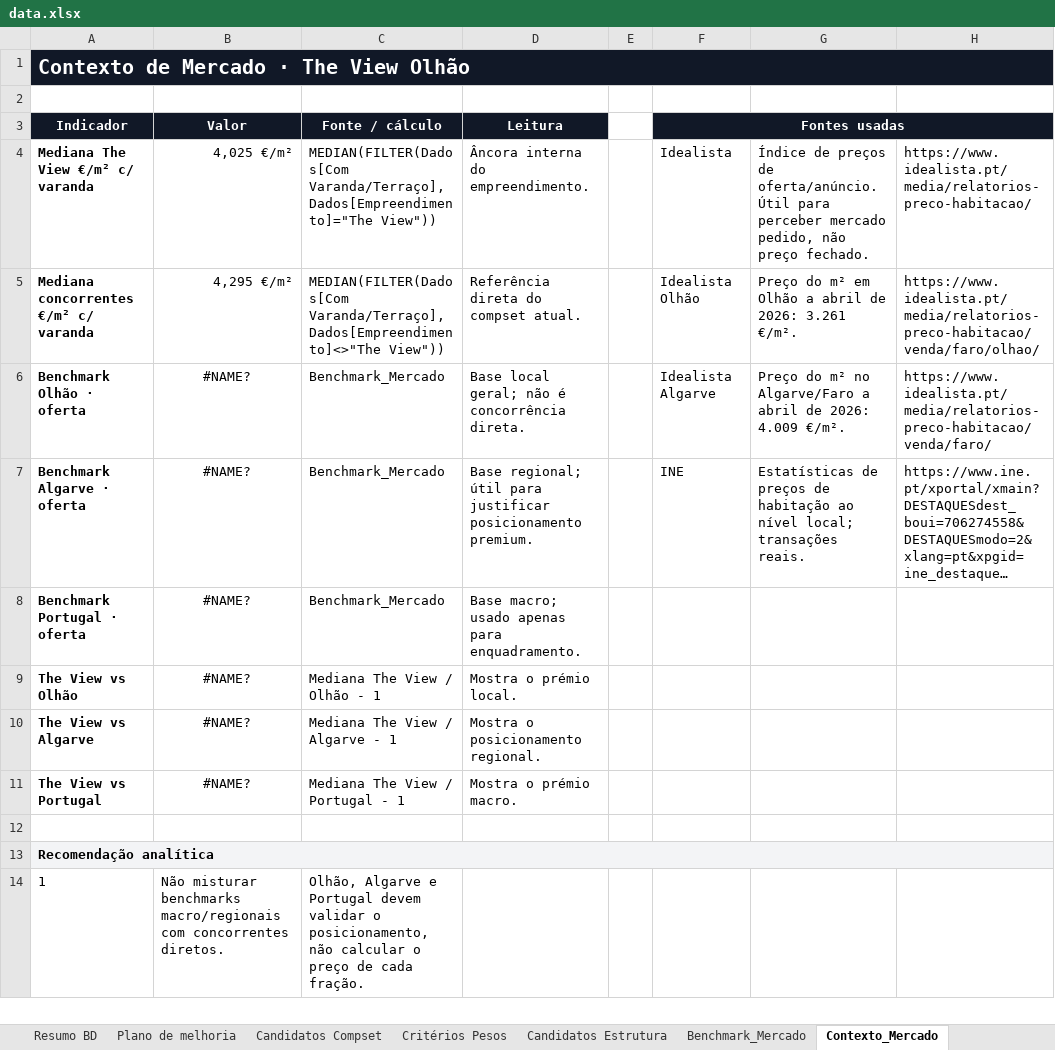
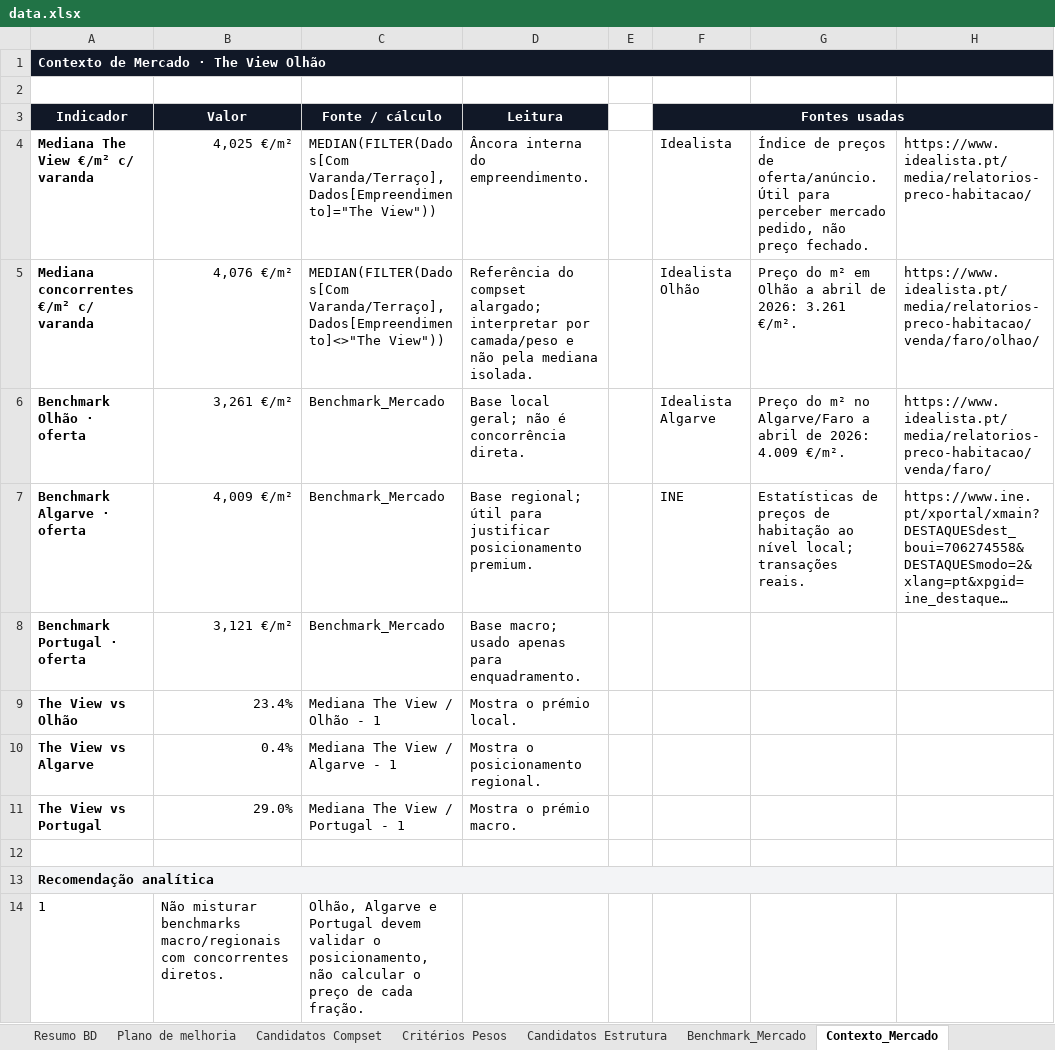
Before and after one commit to Algarp2026/dashboard-imobiliario, an Excel workbook: data.xlsx, sheet Contexto_Mercado, drawn as a sheet; only a part is shown; long unchanged cells end in …; values as stored, in another font and other column widths than the file's, no borders; conditional formats not drawn; the diff covers the shown part only; the diff names each change by its address in the sheet, - before the commit and + after, or states it on an @@ line.

```diff
--- a/data.xlsx (sheet Contexto_Mercado)
+++ b/data.xlsx (sheet Contexto_Mercado)
@@ A1 text size: smaller @@
-B5 (Valor): 4,295 €/m²
+B5 (Valor): 4,076 €/m²
-D5 (Leitura): Referência direta do compset atual.
+D5 (Leitura): Referência do compset alargado; interpretar por camada/peso e não pela mediana isolada.
-B6 (Valor): #NAME?
+B6 (Valor): 3,261 €/m²
-B6:B11 alignment: center
+B6:B11 alignment: right
-B7 (Valor): #NAME?
+B7 (Valor): 4,009 €/m²
-B8 (Valor): #NAME?
+B8 (Valor): 3,121 €/m²
-B9 (Valor): #NAME?
+B9 (Valor): 23.4%
-B10 (Valor): #NAME?
+B10 (Valor): 0.4%
-B11 (Valor): #NAME?
+B11 (Valor): 29.0%
```
Also changed, not shown: 8 edited cells elsewhere in this sheet, sheet Dados, sheet Candidatos Estrutura, sheet Critérios Pesos, sheet Resumo BD, sheet Candidatos Compset, sheet Plano de melhoria, 6 other files.
